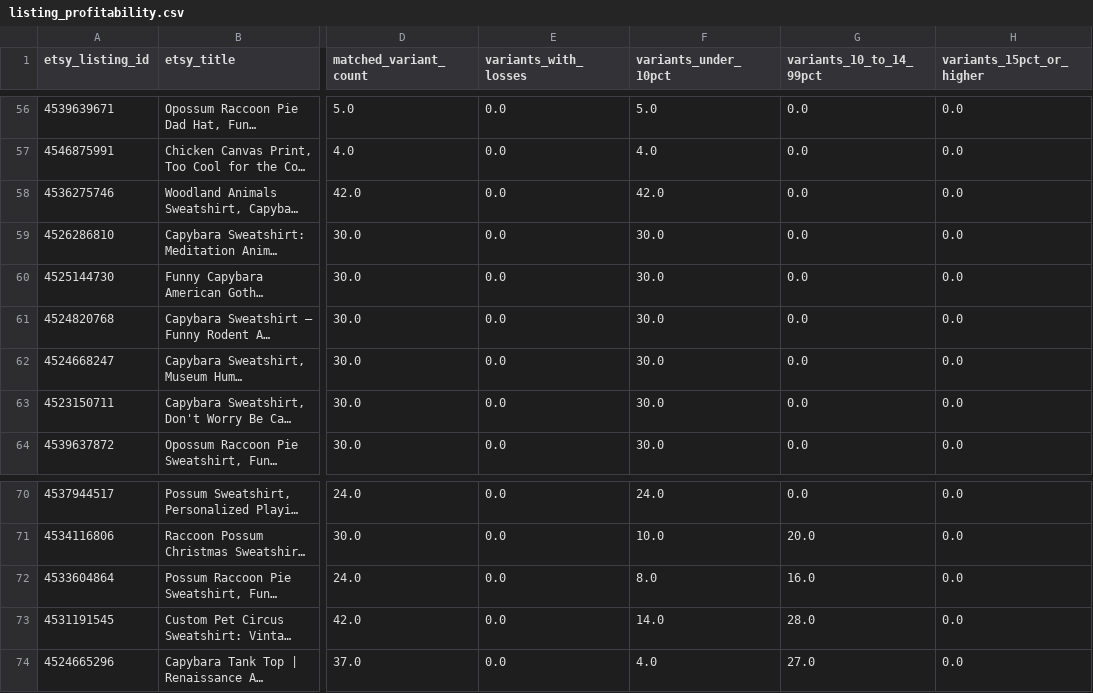
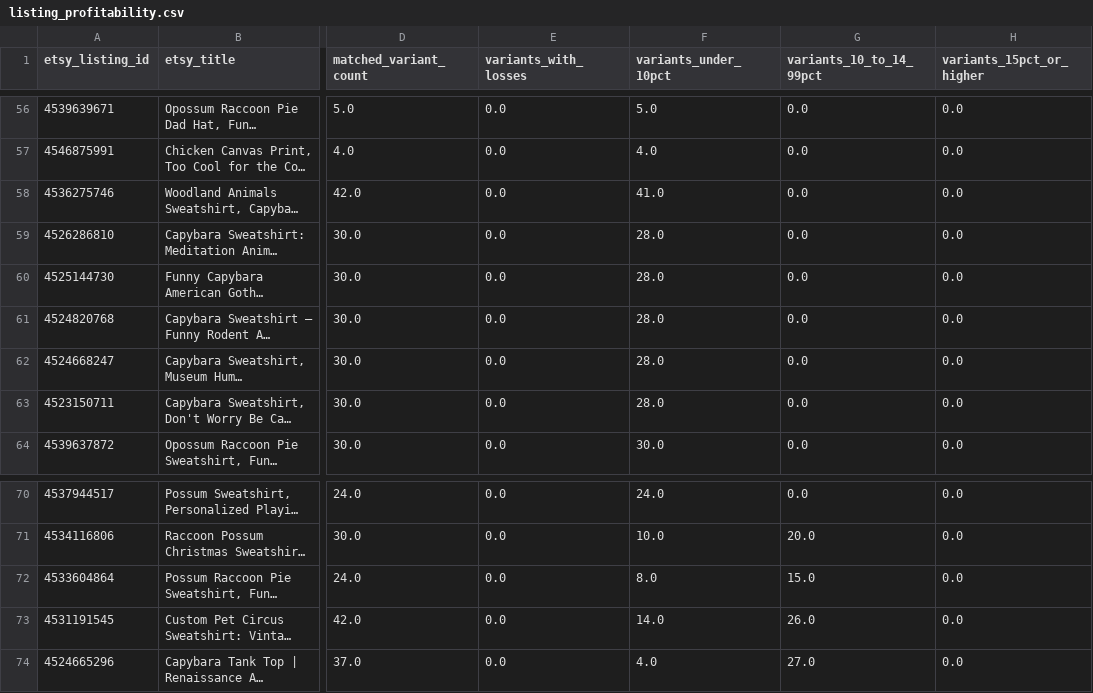
Before and after one commit to Tichu-Guru/Rob-etsy-store, a CSV file: output/listing_profitability.csv, drawn as a sheet; only a part is shown, gaps mark what is left out; long unchanged cells end in …; the diff names each change by its address in the sheet, - before the commit and + after, or states it on an @@ line.

```diff
--- a/output/listing_profitability.csv
+++ b/output/listing_profitability.csv
-F58 (variants_under_10pct): 42.0
+F58 (variants_under_10pct): 41.0
-F59:F63 (variants_under_10pct): 30.0
+F59:F63 (variants_under_10pct): 28.0
-G72 (variants_10_to_14_99pct): 16.0
+G72 (variants_10_to_14_99pct): 15.0
-G73 (variants_10_to_14_99pct): 28.0
+G73 (variants_10_to_14_99pct): 26.0
```
Also changed, not shown: output/low_profit_listings.csv, 4 other files.
